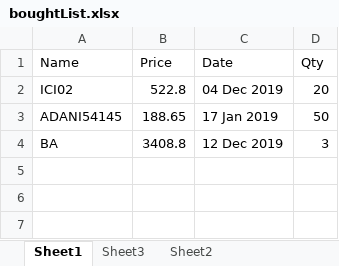
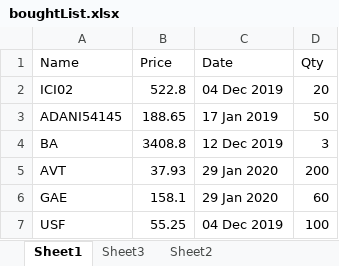
Before and after one commit to rahulmr/StockBot, an Excel workbook: boughtList.xlsx, sheet Sheet1, drawn as a sheet; values as stored, in another font and other column widths than the file's, no borders; the diff names each change by its address in the sheet, - before the commit and + after, or states it on an @@ line.

```diff
--- a/boughtList.xlsx (sheet Sheet1)
+++ b/boughtList.xlsx (sheet Sheet1)
+row 5: AVT | 37.93 | 29 Jan 2020 | 200
+row 6: GAE | 158.1 | 29 Jan 2020 | 60
+row 7: USF | 55.25 | 04 Dec 2019 | 100
```
Also changed, not shown: stock-unique.xlsx.
